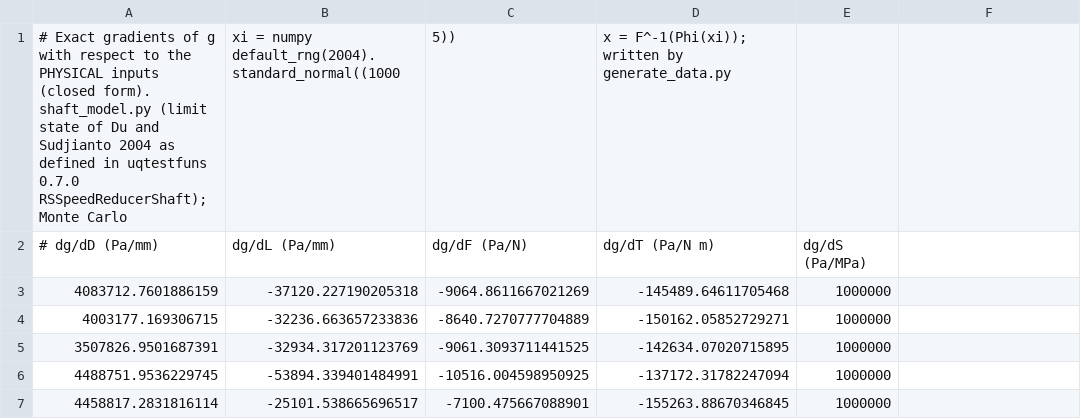
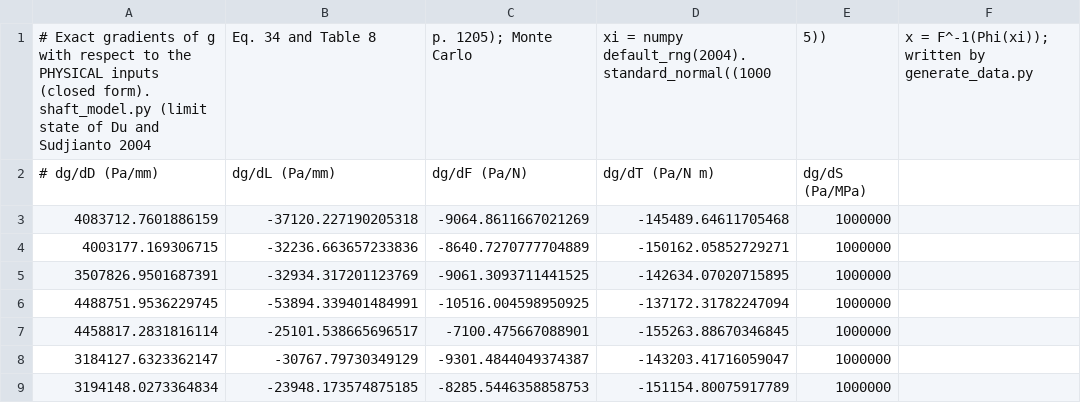
Before and after one commit to paulcon/as-data-sets, a CSV file: uq_benchmarks/Speed_Reducer_Shaft_Limit_State/gradients.csv, drawn as a sheet; only a part is shown; the shorter side is filled out with more unchanged rows.

```diff
--- a/uq_benchmarks/Speed_Reducer_Shaft_Limit_State/gradients.csv
+++ b/uq_benchmarks/Speed_Reducer_Shaft_Limit_State/gradients.csv
@@ -1,2 +1,2 @@
-# Exact gradients of g with respect to the PHYSICAL inputs (closed form). shaft_model.py (limit state of Du and Sudjianto 2004 as defined in uqtestfuns 0.7.0 RSSpeedReducerShaft); Monte Carlo, xi = numpy default_rng(2004).standard_normal((1000, 5)), x = F^-1(Phi(xi)); written by generate_data.py
+# Exact gradients of g with respect to the PHYSICAL inputs (closed form). shaft_model.py (limit state of Du and Sudjianto 2004, Eq. 34 and Table 8, p. 1205); Monte Carlo, xi = numpy default_rng(2004).standard_normal((1000, 5)), x = F^-1(Phi(xi)); written by generate_data.py
 # dg/dD (Pa/mm),dg/dL (Pa/mm),dg/dF (Pa/N),dg/dT (Pa/N m),dg/dS (Pa/MPa)
```
Also changed, not shown: uq_benchmarks/Speed_Reducer_Shaft_Limit_State/inputs.csv, uq_benchmarks/Speed_Reducer_Shaft_Limit_State/outputs.csv, 30 other files.
